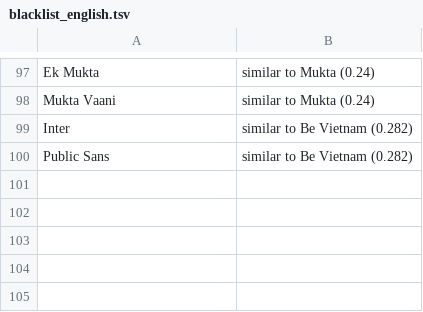
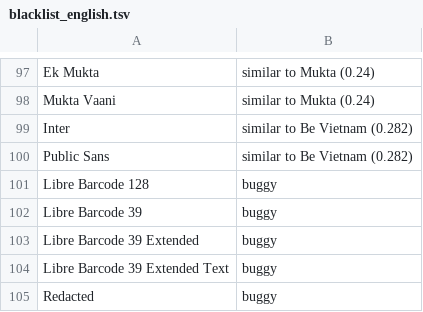
Before and after one commit to ServiceNow/synbols, a TSV file: synbols/fonts/blacklist/blacklist_english.tsv, drawn as a sheet; only a part is shown, gaps mark what is left out.

Commit message:
mannually add buggy fonts from classification error visualization

```diff
--- a/synbols/fonts/blacklist/blacklist_english.tsv
+++ b/synbols/fonts/blacklist/blacklist_english.tsv
@@ -100 +100,6 @@ Inter	similar to Be Vietnam (0.282)
 Public Sans	similar to Be Vietnam (0.282)
+Libre Barcode 128	buggy
+Libre Barcode 39	buggy
+Libre Barcode 39 Extended	buggy
+Libre Barcode 39 Extended Text	buggy
+Redacted	buggy
```
